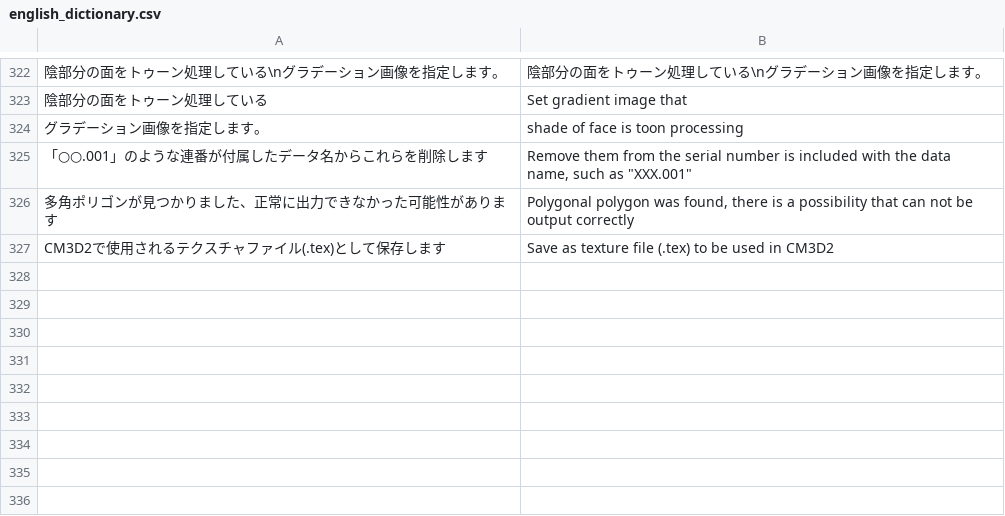
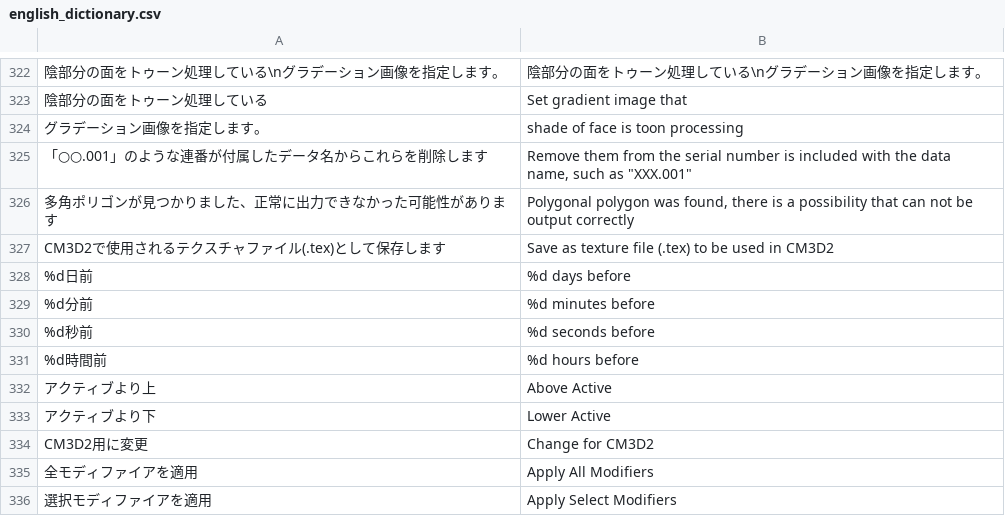
Before and after one commit to CM3D2user/Blender-CM3D2-Converter, a CSV file: CM3D2 Converter/english_dictionary.csv, drawn as a sheet; only a part is shown, gaps mark what is left out; the diff names each change by its address in the sheet, - before the commit and + after, or states it on an @@ line.

```diff
--- a/CM3D2 Converter/english_dictionary.csv
+++ b/CM3D2 Converter/english_dictionary.csv
+row 328: %d日前 | %d days before
+row 329: %d分前 | %d minutes before
+row 330: %d秒前 | %d seconds before
+row 331: %d時間前 | %d hours before
+row 332: アクティブより上 | Above Active
+row 333: アクティブより下 | Lower Active
+row 334: CM3D2用に変更 | Change for CM3D2
+row 335: 全モディファイアを適用 | Apply All Modifiers
+row 336: 選択モディファイアを適用 | Apply Select Modifiers
```
Also changed, not shown: 3 other files.
